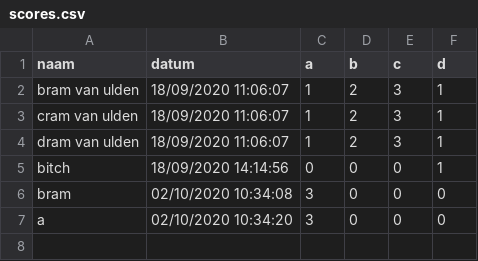
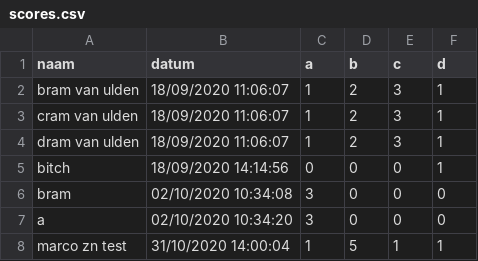
Before and after one commit to bramvanuldenn/Sorteerhoed, a CSV file: data/scores.csv, drawn as a sheet.

```diff
--- a/data/scores.csv
+++ b/data/scores.csv
@@ -7 +7,2 @@ bram,02/10/2020 10:34:08,3,0,0,0
 a,02/10/2020 10:34:20,3,0,0,0
+marco zn test,31/10/2020 14:00:04,1,5,1,1
```
Also changed, not shown: 1 other file.
